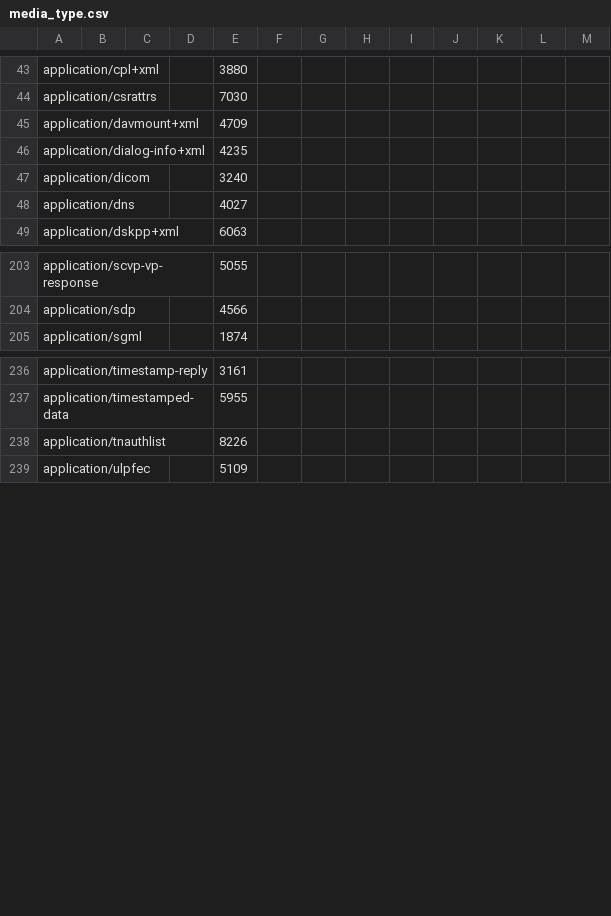
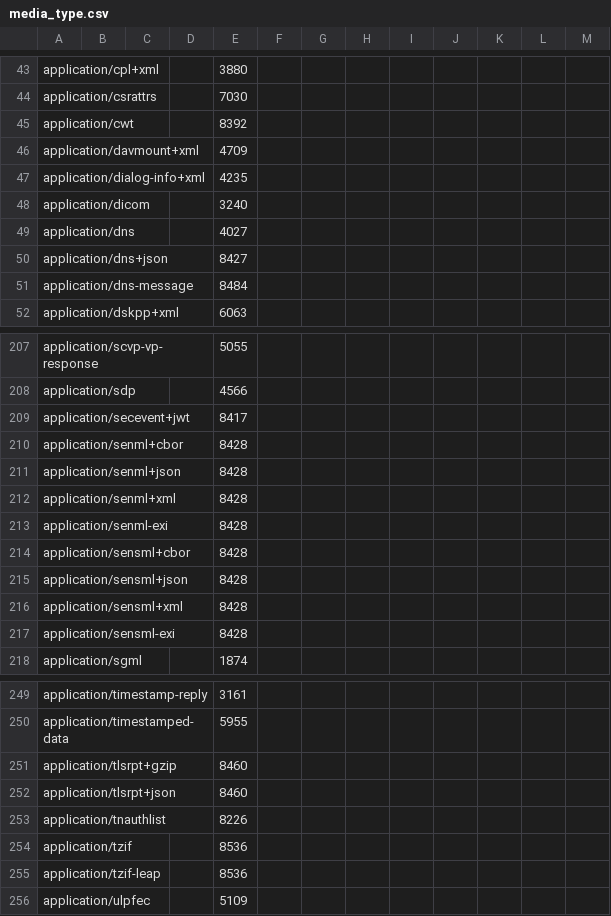
Before and after one commit to vfaronov/httpolice, a CSV file: httpolice/known/media_type.csv, drawn as a sheet; only a part is shown, gaps mark what is left out; the diff covers the shown part only; the diff names each change by its address in the sheet, - before the commit and + after, or states it on an @@ line.

```diff
--- a/httpolice/known/media_type.csv
+++ b/httpolice/known/media_type.csv
+row 45: application/cwt |  |  |  | 8392
+row 50: application/dns+json |  |  |  | 8427
+row 51: application/dns-message |  |  |  | 8484
+row 209: application/secevent+jwt |  |  |  | 8417
+row 210: application/senml+cbor |  |  |  | 8428
+row 211: application/senml+json |  |  |  | 8428
+row 212: application/senml+xml |  |  |  | 8428
+row 213: application/senml-exi |  |  |  | 8428
+row 214: application/sensml+cbor |  |  |  | 8428
+row 215: application/sensml+json |  |  |  | 8428
+row 216: application/sensml+xml |  |  |  | 8428
+row 217: application/sensml-exi |  |  |  | 8428
+row 251: application/tlsrpt+gzip |  |  |  | 8460
+row 252: application/tlsrpt+json |  |  |  | 8460
+row 254: application/tzif |  |  |  | 8536
+row 255: application/tzif-leap |  |  |  | 8536
```
Also changed, not shown: 4 added rows and 2 edited cells elsewhere in this file, httpolice/known/content_coding.csv, httpolice/known/header.csv, 3 other files.
